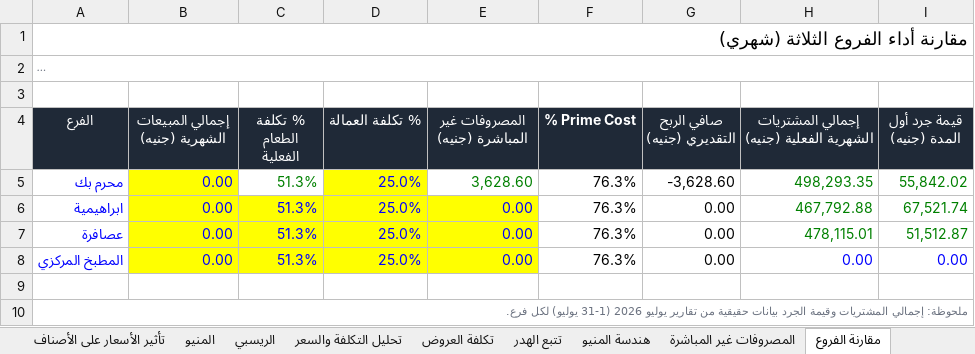
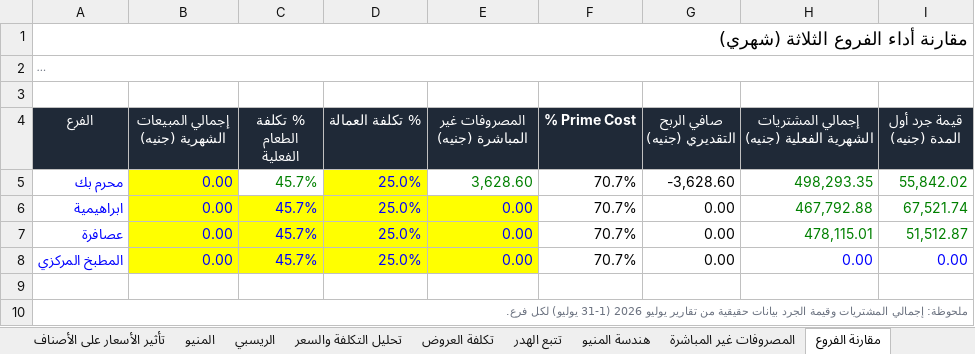
Before and after one commit to andriasatamoni-del/satamoni-backend, an Excel workbook: docs/cost-control/Satamoni_CostControl_Oct2026.xlsx, sheet مقارنة الفروع, drawn as a sheet; long unchanged cells end in …; values as stored, in another font and other column widths than the file's, no borders; the diff names each change by its address in the sheet, - before the commit and + after, or states it on an @@ line.

```diff
--- a/docs/cost-control/Satamoni_CostControl_Oct2026.xlsx (sheet مقارنة الفروع)
+++ b/docs/cost-control/Satamoni_CostControl_Oct2026.xlsx (sheet مقارنة الفروع)
-C5:C8 (% تكلفة الطعام الفعلية): 51.3%
+C5:C8 (% تكلفة الطعام الفعلية): 45.7%
-F5:F8 (% Prime Cost): 76.3%
+F5:F8 (% Prime Cost): 70.7%
```
Also changed, not shown: sheet تحليل التكلفة والسعر, sheet تأثير الأسعار على الأصناف, sheet هندسة المنيو, sheet المنيو, sheet لوحة التحكم, sheet نقطة التعادل, 1 more sheet, formulas that keep their value, hidden cells, charts or pictures.
